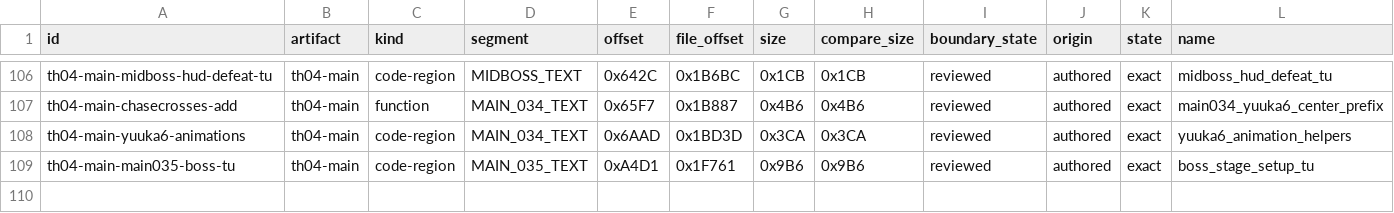
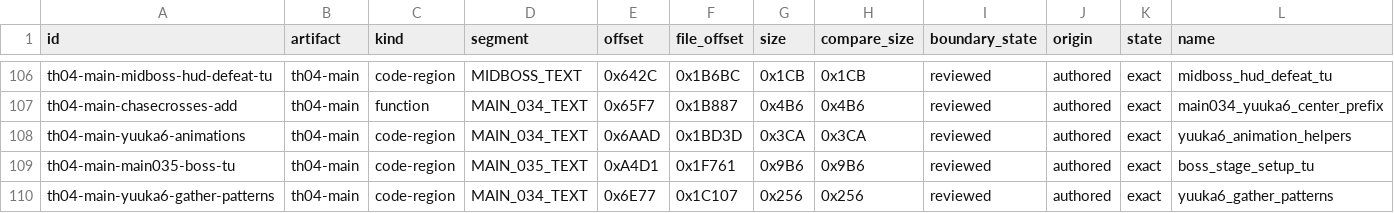
Before and after one commit to N0zoM1z0/th04, a CSV file: config/units.csv, drawn as a sheet; only a part is shown, gaps mark what is left out; rows hold the shown columns only; the diff names each change by its address in the sheet, - before the commit and + after, or states it on an @@ line.

```diff
--- a/config/units.csv
+++ b/config/units.csv
+row 110: th04-main-yuuka6-gather-patterns | th04-main | code-region | MAIN_034_TEXT | 0x6E77 | 0x1C107 | 0x256 | 0x256 | reviewed | authored | exact | yuuka6_gather_patterns
```
Also changed, not shown: config/evidence.csv, config/knowledge.csv, 10 other files.
